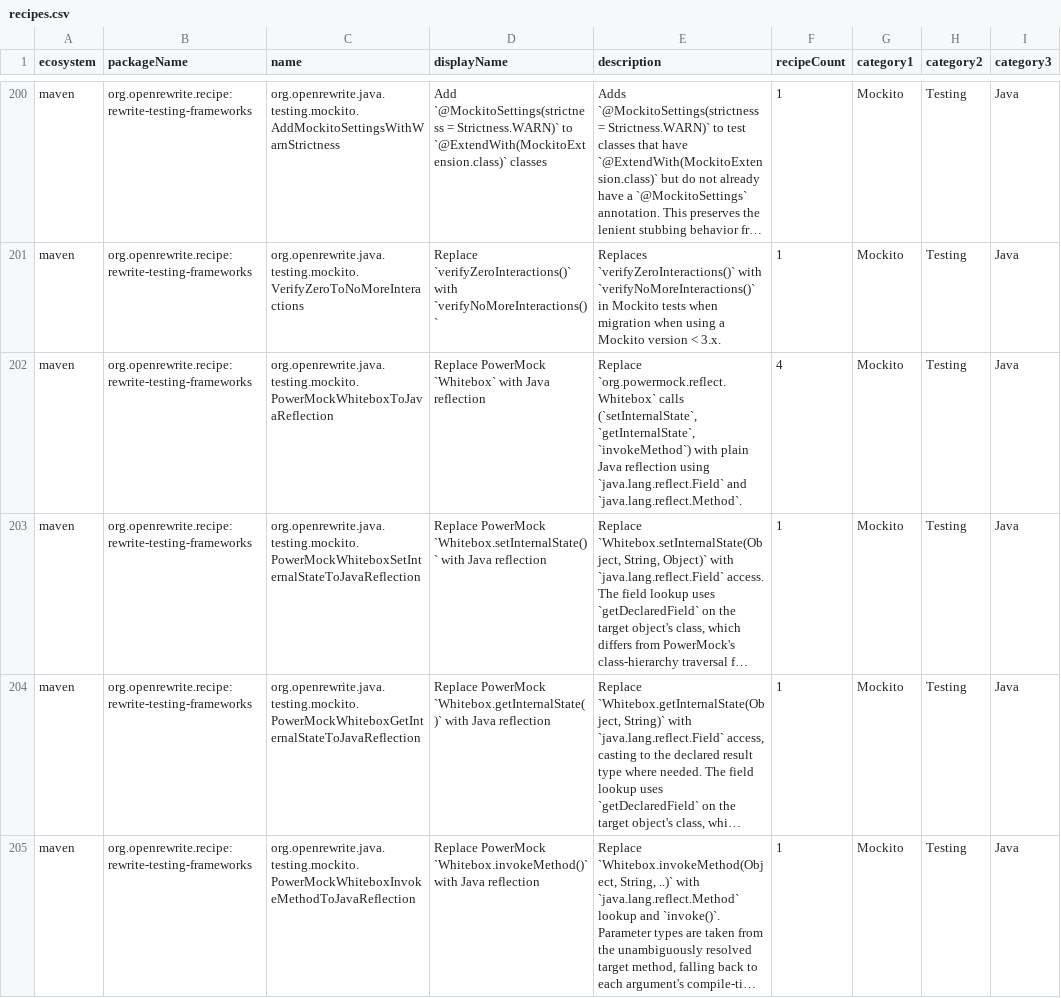
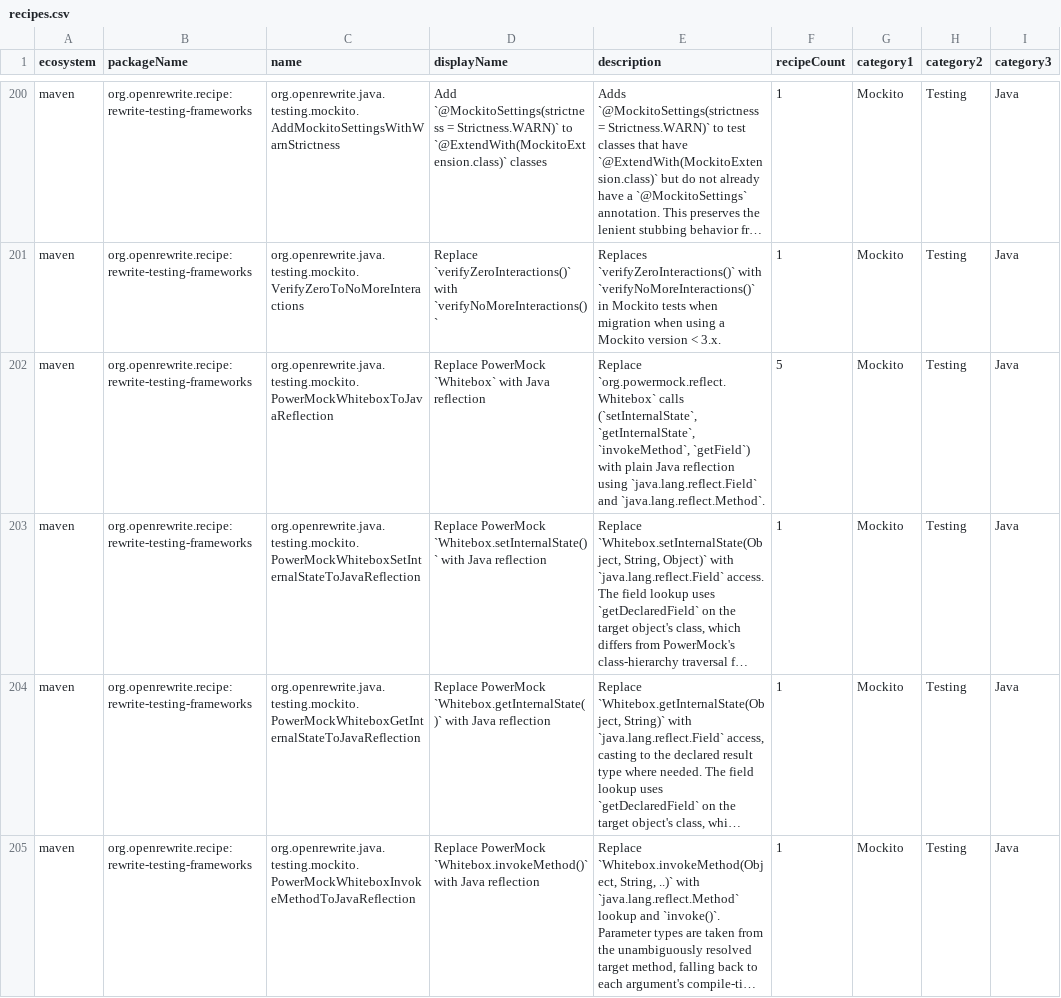
Before and after one commit to openrewrite/rewrite-testing-frameworks, a CSV file: src/main/resources/META-INF/rewrite/recipes.csv, drawn as a sheet; only a part is shown, gaps mark what is left out; long unchanged cells end in …; the diff covers the shown part only; the diff names each change by its address in the sheet, - before the commit and + after, or states it on an @@ line.

Commit message:
Add PowerMockWhiteboxGetFieldToJavaReflection recipe (#1025)
Whitebox.getField(Class, "name") returns a reflective Field; migrate it to
Class.getDeclaredField("name") + setAccessible(true), reusing the result
variable as the local. Registered in the PowerMockWhiteboxToJavaReflection
composite.

A shared resultLocalName helper (reuse the declared result variable when the
call's result IS the reflective object) is added to WhiteboxToReflectionVisitor.

```diff
--- a/src/main/resources/META-INF/rewrite/recipes.csv
+++ b/src/main/resources/META-INF/rewrite/recipes.csv
-E202 (description): …(`setInternalState`, `getInternalState`, `invokeMethod`) with plain…
+E202 (description): …(`setInternalState`, `getInternalState`, `invokeMethod`, `getField`) with plain…
-F202 (recipeCount): 4
+F202 (recipeCount): 5
```
Also changed, not shown: 1 added row elsewhere in this file, 4 other files.
